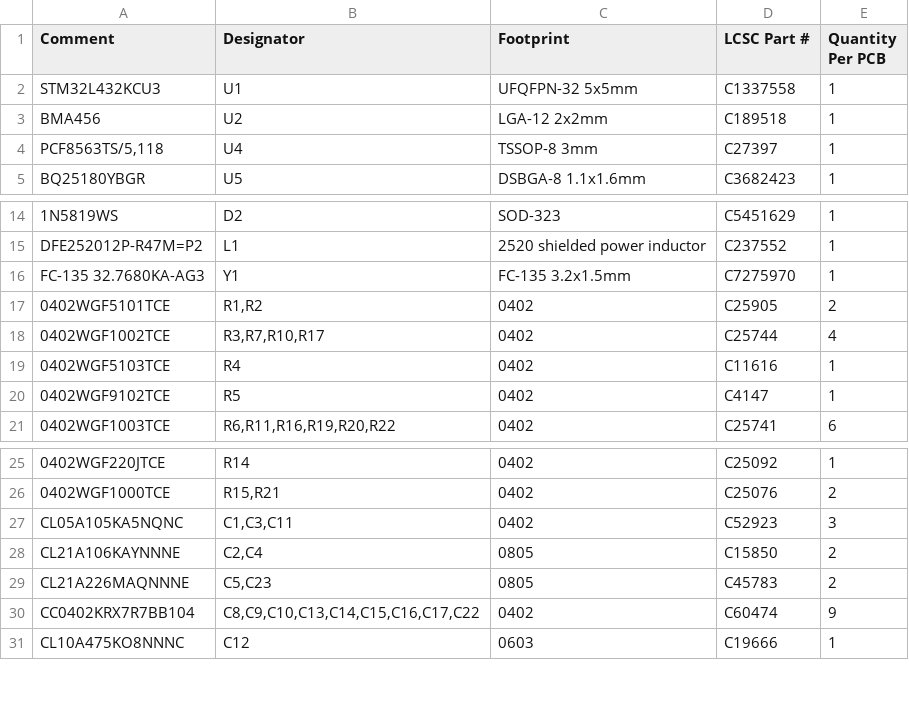
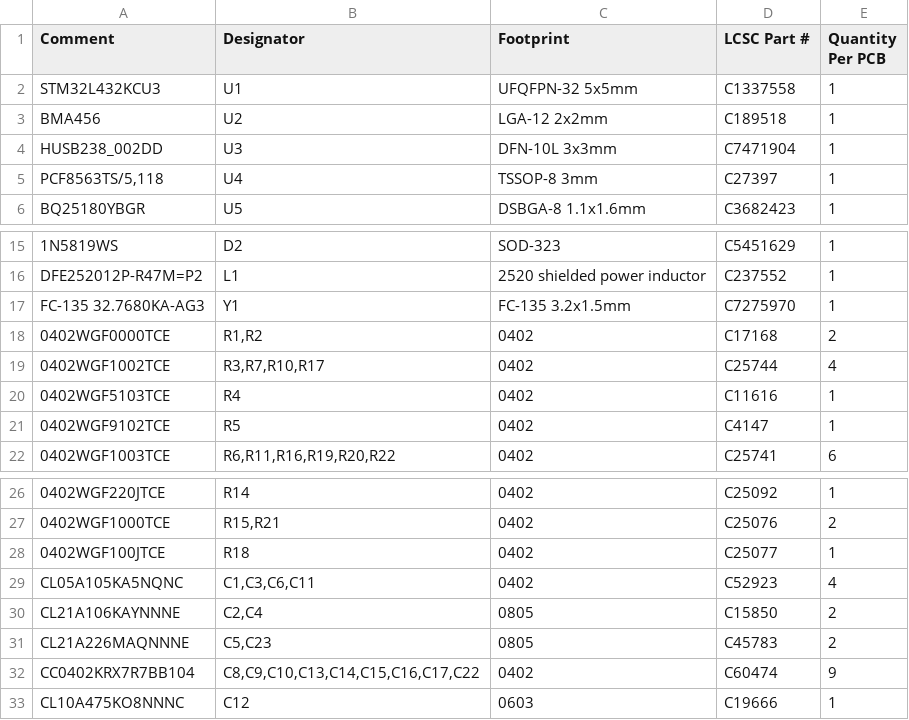
Before and after one commit to anil08607/stm32-smartwatch, a CSV file: bom-jlcpcb.csv, drawn as a sheet; only a part is shown, gaps mark what is left out.

```diff
--- a/bom-jlcpcb.csv
+++ b/bom-jlcpcb.csv
@@ -3,2 +3,3 @@ STM32L432KCU3,U1,UFQFPN-32 5x5mm,C1337558,1
 BMA456,U2,LGA-12 2x2mm,C189518,1
+HUSB238_002DD,U3,DFN-10L 3x3mm,C7471904,1
 "PCF8563TS/5,118",U4,TSSOP-8 3mm,C27397,1
@@ -16,3 +17,3 @@ DFE252012P-R47M=P2,L1,2520 shielded power inductor,C237552,1
 FC-135 32.7680KA-AG3,Y1,FC-135 3.2x1.5mm,C7275970,1
-0402WGF5101TCE,"R1,R2",0402,C25905,2
+0402WGF0000TCE,"R1,R2",0402,C17168,2
 0402WGF1002TCE,"R3,R7,R10,R17",0402,C25744,4
@@ -26,3 +27,4 @@ FC-135 32.7680KA-AG3,Y1,FC-135 3.2x1.5mm,C7275970,1
 0402WGF1000TCE,"R15,R21",0402,C25076,2
-CL05A105KA5NQNC,"C1,C3,C11",0402,C52923,3
+0402WGF100JTCE,R18,0402,C25077,1
+CL05A105KA5NQNC,"C1,C3,C6,C11",0402,C52923,4
 CL21A106KAYNNNE,"C2,C4",0805,C15850,2
```
Also changed, not shown: bom.csv, 22 other files.
